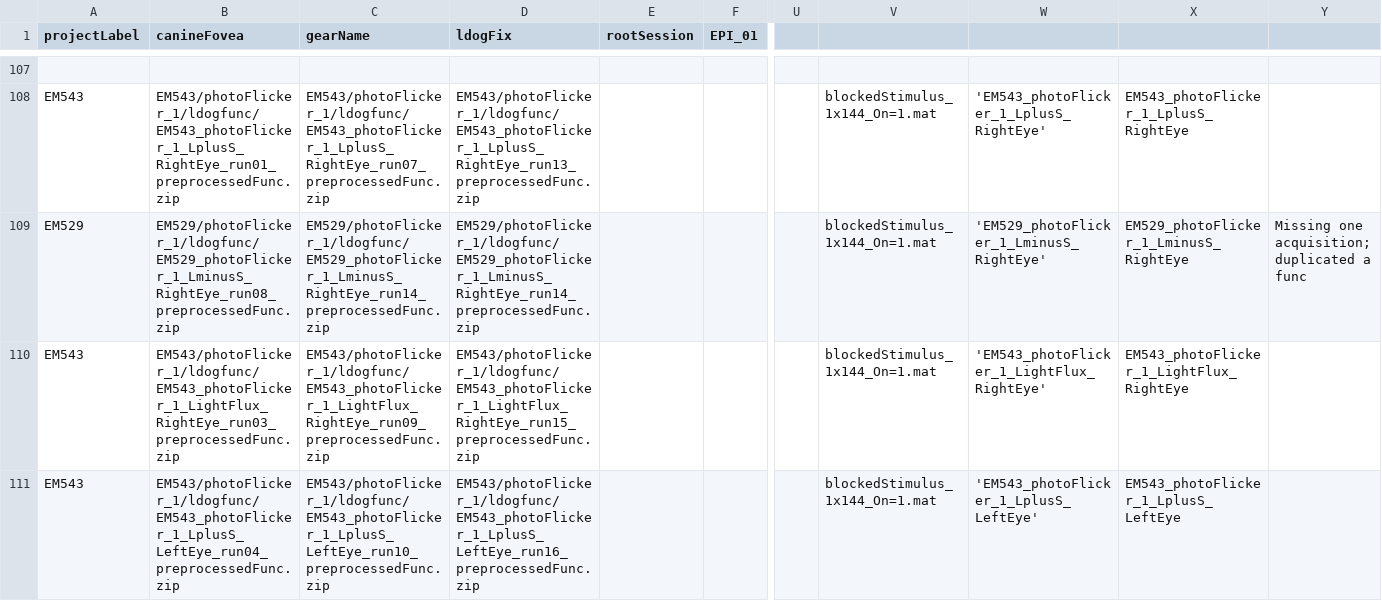
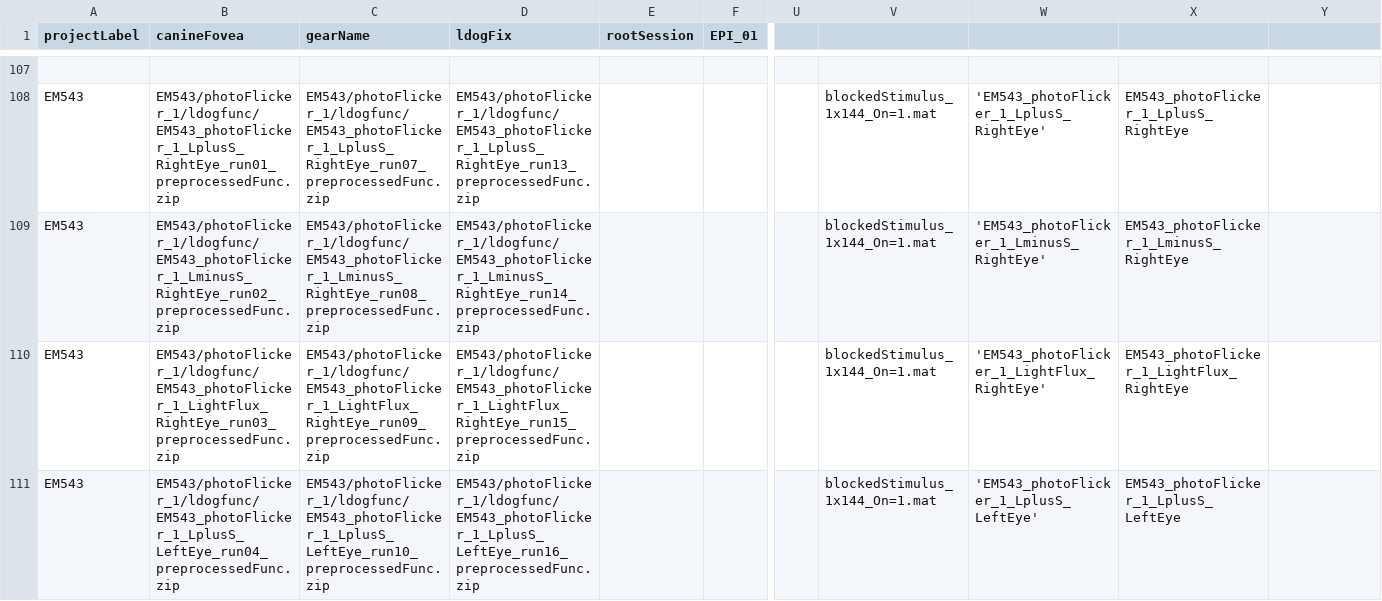
Before and after one commit to gkaguirrelab/mriLDOGAnalysis, a CSV file: submitGears/ldogFixParams.csv, drawn as a sheet; only a part is shown, gaps mark what is left out; the diff names each change by its address in the sheet, - before the commit and + after, or states it on an @@ line.

Commit message:
Properly handle duplicate func runs in stats

```diff
--- a/submitGears/ldogFixParams.csv
+++ b/submitGears/ldogFixParams.csv
-A109 (projectLabel): EM529
+A109 (projectLabel): EM543
-B109 (canineFovea): EM529/photoFlicker_1/ldogfunc/EM529_photoFlicker_1_LminusS_RightEye_run08_preprocessedFunc.zip
+B109 (canineFovea): EM543/photoFlicker_1/ldogfunc/EM543_photoFlicker_1_LminusS_RightEye_run02_preprocessedFunc.zip
-C109 (gearName): EM529/photoFlicker_1/ldogfunc/EM529_photoFlicker_1_LminusS_RightEye_run14_preprocessedFunc.zip
+C109 (gearName): EM543/photoFlicker_1/ldogfunc/EM543_photoFlicker_1_LminusS_RightEye_run08_preprocessedFunc.zip
-D109 (ldogFix): EM529/photoFlicker_1/ldogfunc/EM529_photoFlicker_1_LminusS_RightEye_run14_preprocessedFunc.zip
+D109 (ldogFix): EM543/photoFlicker_1/ldogfunc/EM543_photoFlicker_1_LminusS_RightEye_run14_preprocessedFunc.zip
-W109: 'EM529_photoFlicker_1_LminusS_RightEye'
+W109: 'EM543_photoFlicker_1_LminusS_RightEye'
-X109: EM529_photoFlicker_1_LminusS_RightEye
+X109: EM543_photoFlicker_1_LminusS_RightEye
-Y109: Missing one acquisition; duplicated a func
+Y109: (empty)
```
Also changed, not shown: 1 other file.
